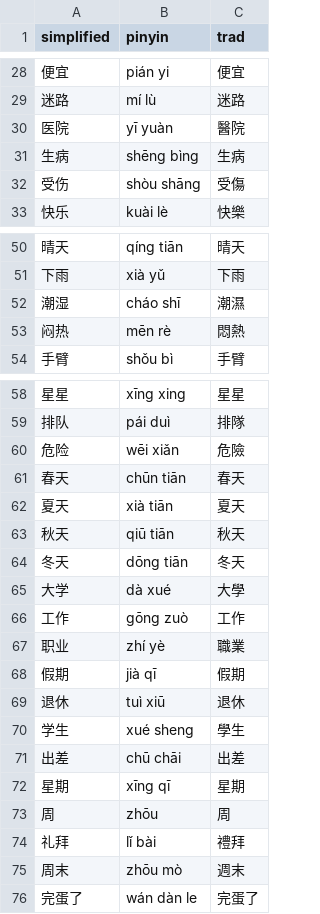
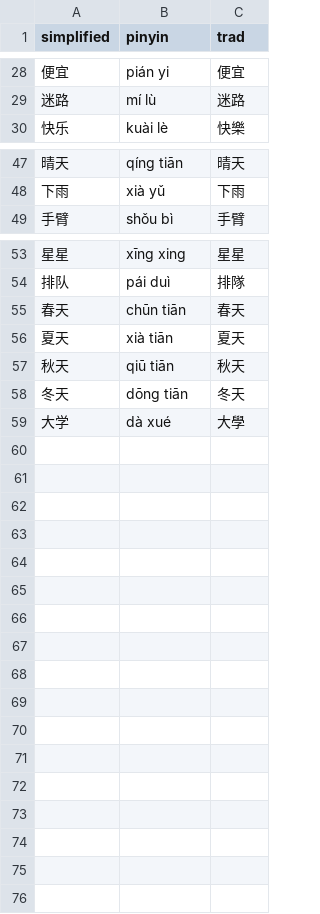
Before and after one commit to albert-yu/han-zi, a CSV file: phrases/common.csv, drawn as a sheet; only a part is shown, gaps mark what is left out; the diff names each change by its address in the sheet, - before the commit and + after, or states it on an @@ line.

Commit message:
Split out common-2.csv

```diff
--- a/phrases/common.csv
+++ b/phrases/common.csv
-row 30: 医院 | yī yuàn | 醫院
-row 31: 生病 | shēng bìng | 生病
-row 32: 受伤 | shòu shāng | 受傷
-row 52: 潮湿 | cháo shī | 潮濕
-row 53: 闷热 | mēn rè | 悶熱
-row 60: 危险 | wēi xiǎn | 危險
-row 66: 工作 | gōng zuò | 工作
-row 67: 职业 | zhí yè | 職業
-row 68: 假期 | jià qī | 假期
-row 69: 退休 | tuì xiū | 退休
-row 70: 学生 | xué sheng | 學生
-row 71: 出差 | chū chāi | 出差
-row 72: 星期 | xīng qī | 星期
-row 73: 周 | zhōu | 周
-row 74: 礼拜 | lǐ bài | 禮拜
-row 75: 周末 | zhōu mò | 週末
-row 76: 完蛋了 | wán dàn le | 完蛋了
```
Also changed, not shown: 2 other files.
